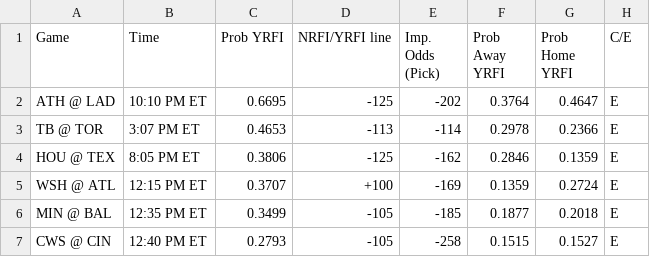
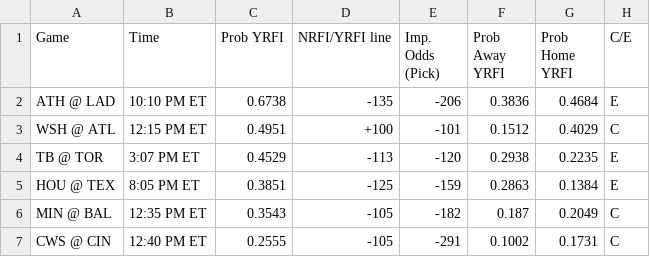
Before and after one commit to bena618/BBSFrontend, a CSV file: model_outputs/nrfi_yrfi_picks.csv, drawn as a sheet.

Commit message:
Update nrfi_yrfi_picks.csv and f5_picks.csv from MLB_Models workflow

```diff
--- a/model_outputs/nrfi_yrfi_picks.csv
+++ b/model_outputs/nrfi_yrfi_picks.csv
@@ -1,7 +1,7 @@
 Game,Time,Prob YRFI,NRFI/YRFI line,Imp. Odds (Pick),Prob Away YRFI,Prob Home YRFI,C/E
-ATH @ LAD,10:10 PM ET,0.6695,-125,-202,0.3764,0.4647,E
-TB @ TOR,3:07 PM ET,0.4653,-113,-114,0.2978,0.2366,E
-HOU @ TEX,8:05 PM ET,0.3806,-125,-162,0.2846,0.1359,E
-WSH @ ATL,12:15 PM ET,0.3707,+100,-169,0.1359,0.2724,E
-MIN @ BAL,12:35 PM ET,0.3499,-105,-185,0.1877,0.2018,E
-CWS @ CIN,12:40 PM ET,0.2793,-105,-258,0.1515,0.1527,E
+ATH @ LAD,10:10 PM ET,0.6738,-135,-206,0.3836,0.4684,E
+WSH @ ATL,12:15 PM ET,0.4951,+100,-101,0.1512,0.4029,C
+TB @ TOR,3:07 PM ET,0.4529,-113,-120,0.2938,0.2235,E
+HOU @ TEX,8:05 PM ET,0.3851,-125,-159,0.2863,0.1384,E
+MIN @ BAL,12:35 PM ET,0.3543,-105,-182,0.187,0.2049,C
+CWS @ CIN,12:40 PM ET,0.2555,-105,-291,0.1002,0.1731,C
```
Also changed, not shown: model_outputs/f5_picks.csv.
